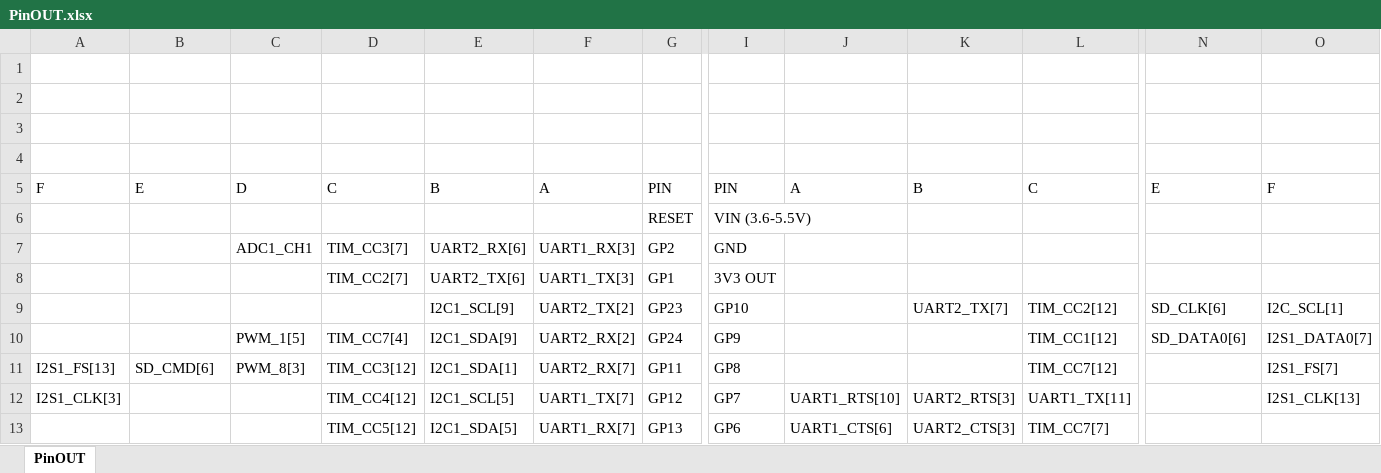
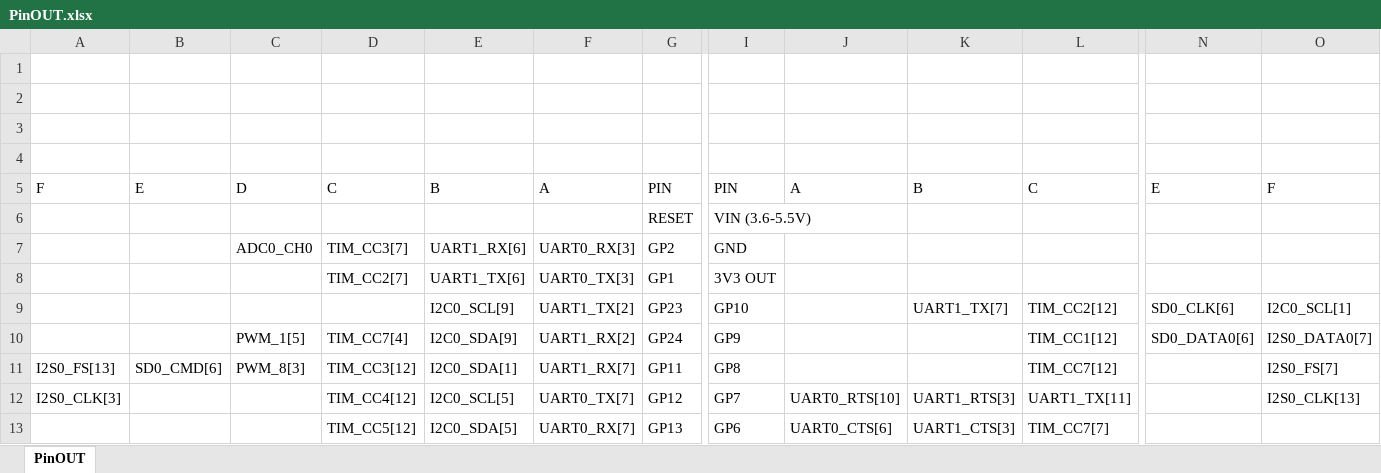
Before and after one commit to wipy/wipy, an Excel workbook: docs/PinOUT.xlsx, sheet PinOUT, drawn as a sheet; only a part is shown, gaps mark what is left out; values as stored, in another font and other column widths than the file's, no cell formats; charts and pictures not drawn; the diff covers the shown part only; the diff names each change by its address in the sheet, - before the commit and + after, or states it on an @@ line.

```diff
--- a/docs/PinOUT.xlsx (sheet PinOUT)
+++ b/docs/PinOUT.xlsx (sheet PinOUT)
-C7: ADC1_CH1
+C7: ADC0_CH0
-E7: UART2_RX[6]
+E7: UART1_RX[6]
-F7: UART1_RX[3]
+F7: UART0_RX[3]
-E8: UART2_TX[6]
+E8: UART1_TX[6]
-F8: UART1_TX[3]
+F8: UART0_TX[3]
-E9: I2C1_SCL[9]
+E9: I2C0_SCL[9]
-F9: UART2_TX[2]
+F9: UART1_TX[2]
-K9: UART2_TX[7]
+K9: UART1_TX[7]
-N9: SD_CLK[6]
+N9: SD0_CLK[6]
-O9: I2C_SCL[1]
+O9: I2C0_SCL[1]
-E10: I2C1_SDA[9]
+E10: I2C0_SDA[9]
-F10: UART2_RX[2]
+F10: UART1_RX[2]
-N10: SD_DATA0[6]
+N10: SD0_DATA0[6]
-O10: I2S1_DATA0[7]
+O10: I2S0_DATA0[7]
-A11: I2S1_FS[13]
+A11: I2S0_FS[13]
-B11: SD_CMD[6]
+B11: SD0_CMD[6]
-E11: I2C1_SDA[1]
+E11: I2C0_SDA[1]
-F11: UART2_RX[7]
+F11: UART1_RX[7]
-O11: I2S1_FS[7]
+O11: I2S0_FS[7]
-A12: I2S1_CLK[3]
+A12: I2S0_CLK[3]
-E12: I2C1_SCL[5]
+E12: I2C0_SCL[5]
-F12: UART1_TX[7]
+F12: UART0_TX[7]
-J12: UART1_RTS[10]
+J12: UART0_RTS[10]
-K12: UART2_RTS[3]
+K12: UART1_RTS[3]
-O12: I2S1_CLK[13]
+O12: I2S0_CLK[13]
-E13: I2C1_SDA[5]
+E13: I2C0_SDA[5]
-F13: UART1_RX[7]
+F13: UART0_RX[7]
-J13: UART1_CTS[6]
+J13: UART0_CTS[6]
-K13: UART2_CTS[3]
+K13: UART1_CTS[3]
```
Also changed, not shown: 4 removed rows and 35 edited cells elsewhere in this sheet, cell formats, charts or pictures, 2 other files.
